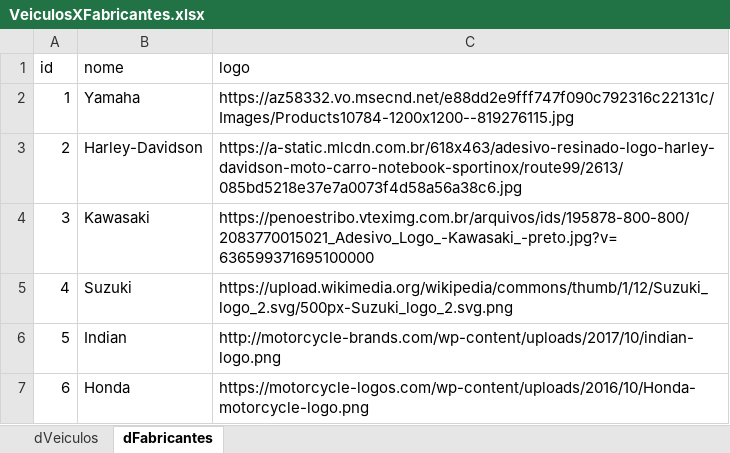
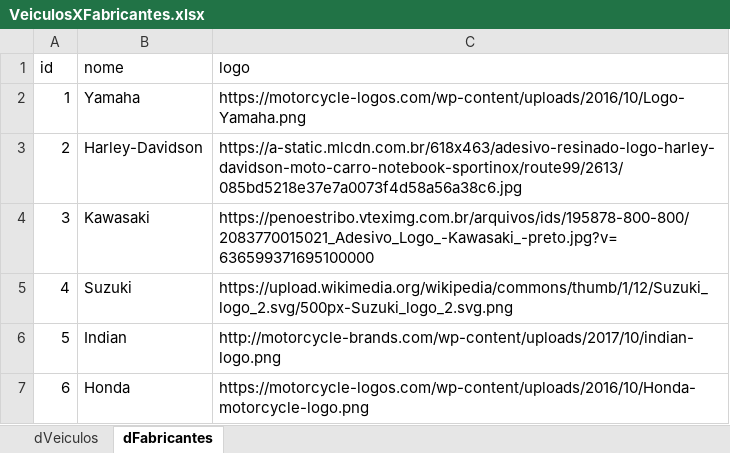
Before and after one commit to mbarretogit/powerbi, an Excel workbook: green/Aula 3/Dados/VeiculosXFabricantes.xlsx, sheet dFabricantes, drawn as a sheet; values as stored, in another font and other column widths than the file's, no borders; the diff names each change by its address in the sheet, - before the commit and + after, or states it on an @@ line.

```diff
--- a/green/Aula 3/Dados/VeiculosXFabricantes.xlsx (sheet dFabricantes)
+++ b/green/Aula 3/Dados/VeiculosXFabricantes.xlsx (sheet dFabricantes)
-C2 (logo): https://az58332.vo.msecnd.net/e88dd2e9fff747f090c792316c22131c/Images/Products10784-1200x1200--819276115.jpg
+C2 (logo): https://motorcycle-logos.com/wp-content/uploads/2016/10/Logo-Yamaha.png
```
Also changed, not shown: green/Aula 3/Dados/detalhe_pedido.xlsx, 14 other files.
